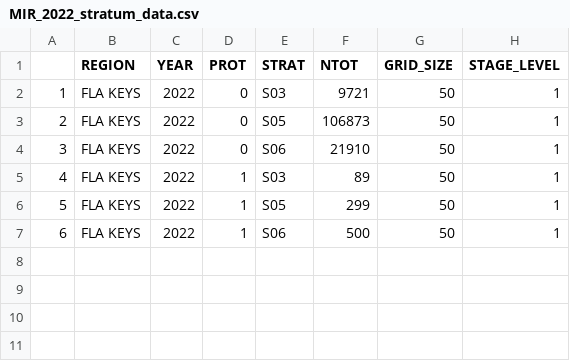
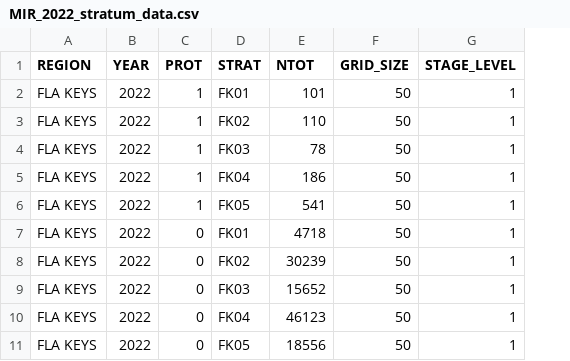
Before and after one commit to jeremiaheb/MissionIconicReef, a CSV file: data/MIR_2022_stratum_data.csv, drawn as a sheet; removed rows and columns are numbered as before the commit, all else as after; the diff names each change by its address in the sheet, - before the commit and + after, or states it on an @@ line.

Commit message:
edit ntots for 2022 and updated figures

```diff
--- a/data/MIR_2022_stratum_data.csv
+++ b/data/MIR_2022_stratum_data.csv
-column A, rows 2-7: 1 | 2 | 3 | 4 | 5 | 6
+row 2: FLA KEYS | 2022 | 1 | FK01 | 101 | 50 | 1
+row 3: FLA KEYS | 2022 | 1 | FK02 | 110 | 50 | 1
-C4 (PROT): 0
+C4 (PROT): 1
-D4 (STRAT): S03
+D4 (STRAT): FK03
-E4 (NTOT): 9721
+E4 (NTOT): 78
+row 5: FLA KEYS | 2022 | 1 | FK04 | 186 | 50 | 1
+row 6: FLA KEYS | 2022 | 1 | FK05 | 541 | 50 | 1
-D7 (STRAT): S05
+D7 (STRAT): FK01
-E7 (NTOT): 106873
+E7 (NTOT): 4718
-D8 (STRAT): S06
+D8 (STRAT): FK02
-E8 (NTOT): 21910
+E8 (NTOT): 30239
-C9:C11 (PROT): 1
+C9:C11 (PROT): 0
-D9 (STRAT): S03
+D9 (STRAT): FK03
-E9 (NTOT): 89
+E9 (NTOT): 15652
-D10 (STRAT): S05
+D10 (STRAT): FK04
-E10 (NTOT): 299
+E10 (NTOT): 46123
-D11 (STRAT): S06
+D11 (STRAT): FK05
-E11 (NTOT): 500
+E11 (NTOT): 18556
```
Also changed, not shown: 5 other files.
